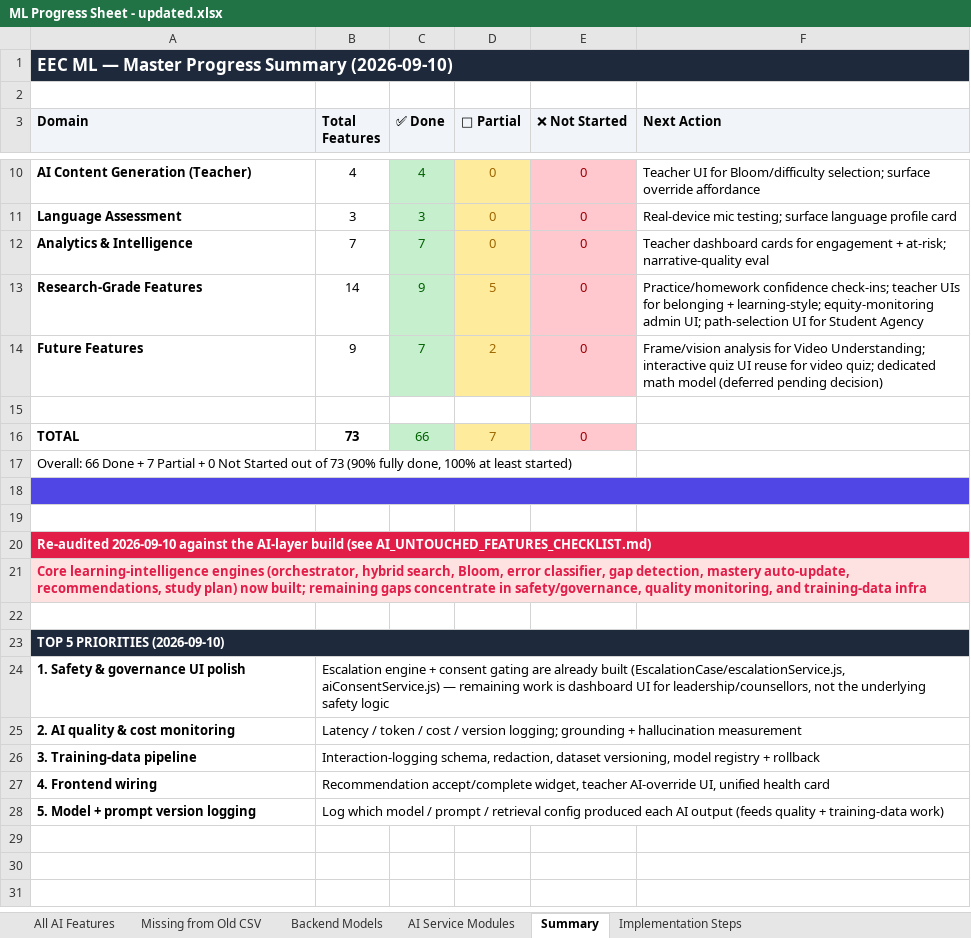
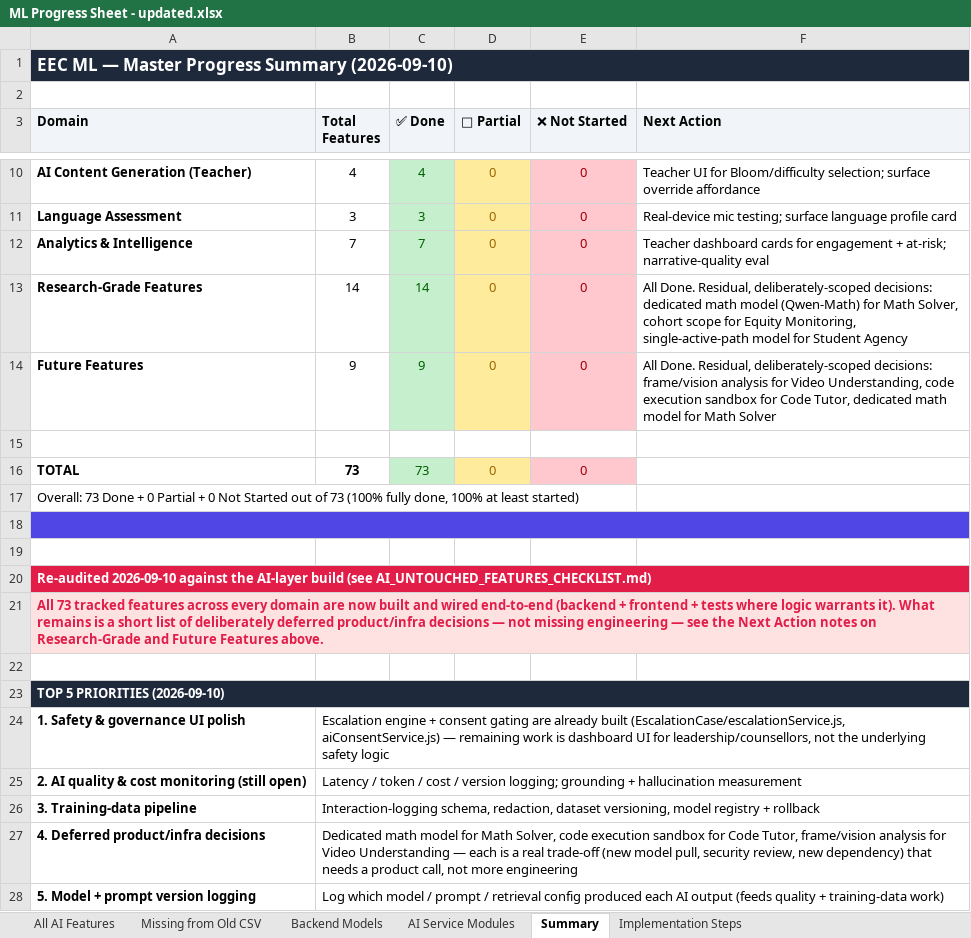
Before and after one commit to yarrowtech/EEC-ML, an Excel workbook: ML Progress Sheet - updated.xlsx, sheet Summary, drawn as a sheet; only a part is shown, gaps mark what is left out; values as stored, in another font and other column widths than the file's, no borders; removed rows and columns are numbered as before the commit, all else as after; the diff names each change by its address in the sheet, - before the commit and + after, or states it on an @@ line.

```diff
--- a/ML Progress Sheet - updated.xlsx (sheet Summary)
+++ b/ML Progress Sheet - updated.xlsx (sheet Summary)
-B1:F1 fill: none
+B1:F1 fill: #1E293B
-C13 (✅ Done): 9
+C13 (✅ Done): 14
-D13 (🔶 Partial): 5
+D13 (🔶 Partial): 0
-F13 (Next Action): Practice/homework confidence check-ins; teacher UIs for belonging + learning-style; equity-monitoring admin UI; path-selection UI for Student…
+F13 (Next Action): All Done. Residual, deliberately-scoped decisions: dedicated math model (Qwen-Math) for Math Solver, cohort scope for Equity Monitoring, single-active-path model for Student…
-C14 (✅ Done): 7
+C14 (✅ Done): 9
-D14 (🔶 Partial): 2
+D14 (🔶 Partial): 0
-F14 (Next Action): Frame/vision analysis for Video Understanding; interactive quiz UI reuse for video quiz; dedicated math model (deferred pending decision)
+F14 (Next Action): All Done. Residual, deliberately-scoped decisions: frame/vision analysis for Video Understanding, code execution sandbox for Code Tutor, dedicated math model for Math Solver
-C16 (✅ Done): 66
+C16 (✅ Done): 73
-D16 (🔶 Partial): 7
+D16 (🔶 Partial): 0
-A17 (Domain): Overall: 66 Done + 7 Partial + 0 Not Started out of 73 (90% fully done,…
+A17 (Domain): Overall: 73 Done + 0 Partial + 0 Not Started out of 73 (100% fully done,…
-B18:F18 fill: none
+B18:F18 fill: #4F46E5
-B20:F20 fill: none
+B20:F20 fill: #E11D48
-A21 (Domain): Core learning-intelligence engines (orchestrator, hybrid search, Bloom, error classifier, gap detection, mastery auto-update, recommendations, study plan) now built; remaining gaps concentrate in safety/governance, quality monitoring, and training-data infra
+A21 (Domain): All 73 tracked features across every domain are now built and wired end-to-end (backend + frontend + tests where logic warrants it). What remains is a short list of deliberately deferred product/infra decisions — not missing engineering — see the Next Action notes on Research-Grade and Future Features above.
-B21:F21 fill: none
+B21:F21 fill: #FEE2E2
-B23:F23 fill: none
+B23:F23 fill: #1E293B
-A25 (Domain): 2. AI quality & cost monitoring
+A25 (Domain): 2. AI quality & cost monitoring (still open)
-row 27: 4. Frontend wiring | Recommendation accept/complete widget, teacher AI-override UI, unified health card
+row 27: 4. Deferred product/infra decisions | Dedicated math model for Math Solver, code execution sandbox for Code Tutor, frame/vision analysis for Video Understanding — each is a real trade-off (new model pull, security review, new dependency) that needs a product call, not more engineering
```
Also changed, not shown: sheet Missing from Old CSV, sheet All AI Features, sheet Backend Models, sheet AI Service Modules, charts or pictures, 16 other files.
